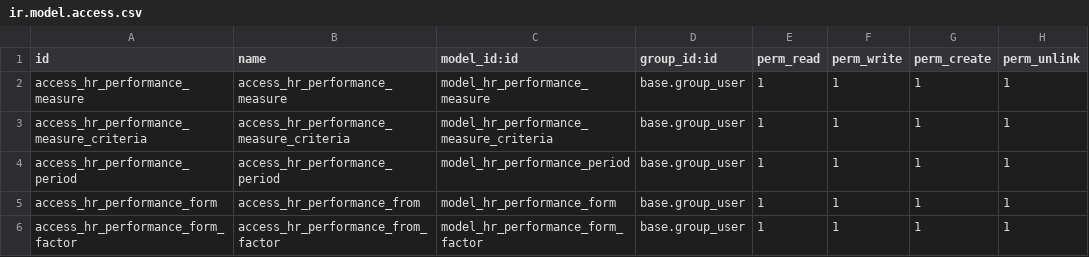
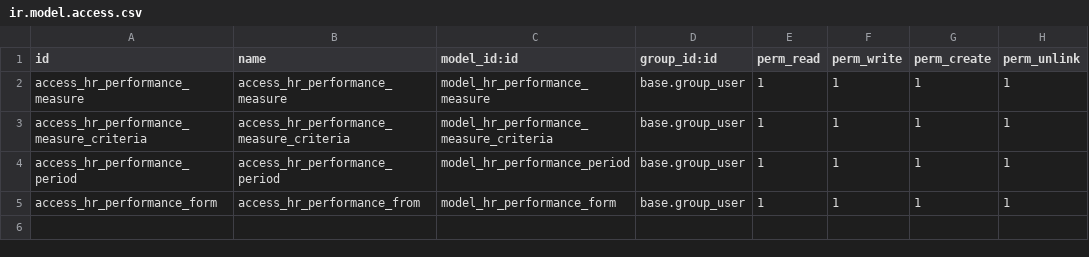
Before and after one commit to STransform/ospm, a CSV file: custom-addons/hr_performance_measure/security/ir.model.access.csv, drawn as a sheet.

Commit message:
Rating Factors done

```diff
--- a/custom-addons/hr_performance_measure/security/ir.model.access.csv
+++ b/custom-addons/hr_performance_measure/security/ir.model.access.csv
@@ -5,2 +5 @@ access_hr_performance_period,access_hr_performance_period,model_hr_performance_p
 access_hr_performance_form,access_hr_performance_from,model_hr_performance_form,base.group_user,1,1,1,1
-access_hr_performance_form_factor,access_hr_performance_from_factor,model_hr_performance_form_factor,base.group_user,1,1,1,1
```
Also changed, not shown: 2 other files.
